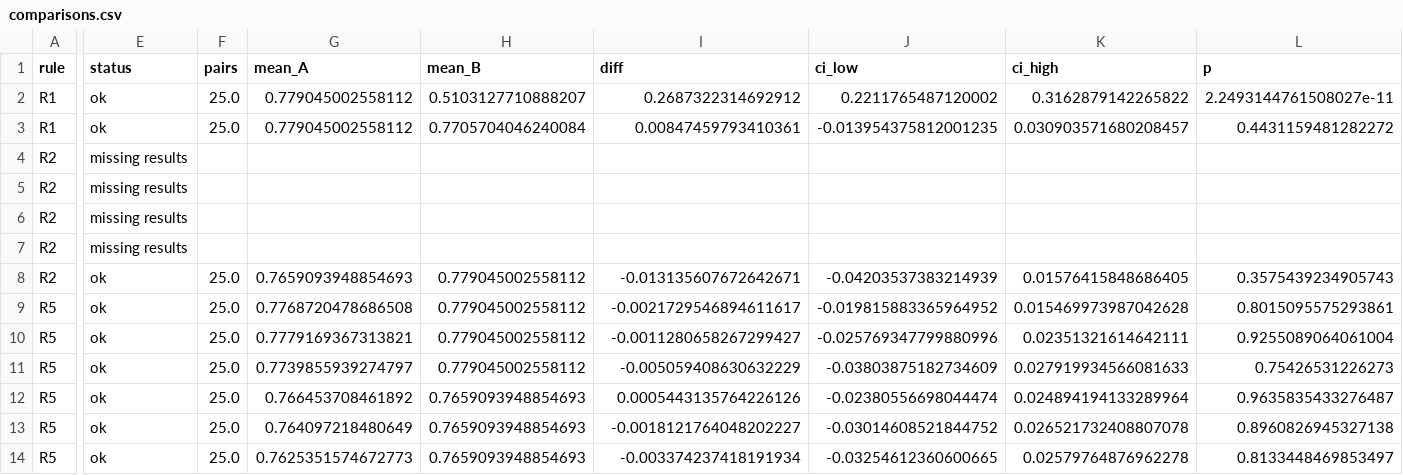
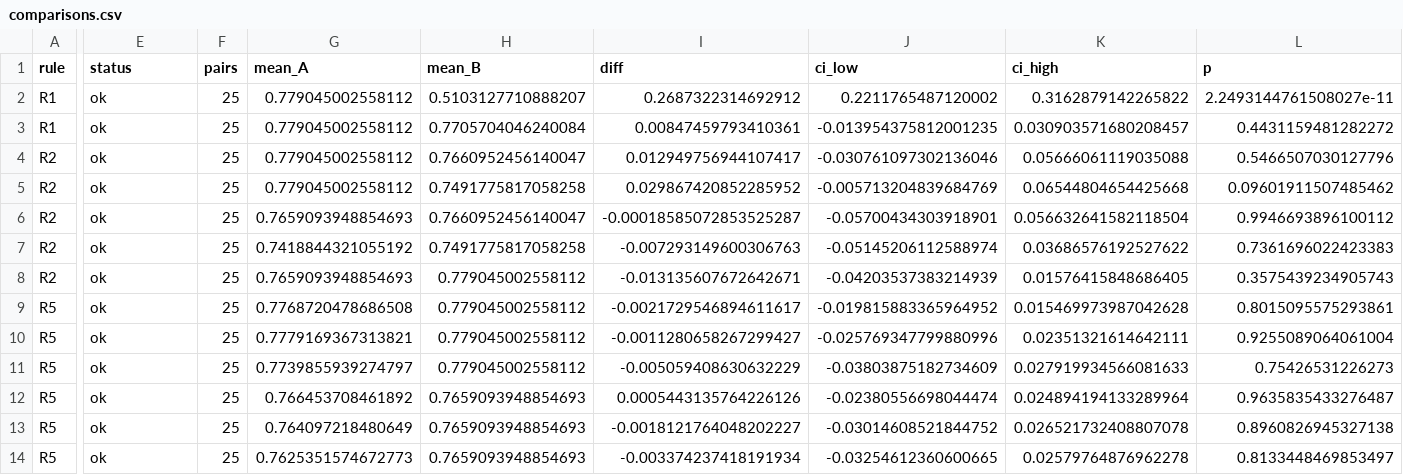
Before and after one commit to InnocentAnyaele/respisound, a CSV file: experiments/results/comparisons.csv, drawn as a sheet; only a part is shown, gaps mark what is left out; the diff covers the shown part only; the diff names each change by its address in the sheet, - before the commit and + after, or states it on an @@ line.

```diff
--- a/experiments/results/comparisons.csv
+++ b/experiments/results/comparisons.csv
-F2:F3 (pairs): 25.0
+F2:F3 (pairs): 25
-E4:E7 (status): missing results
+E4:E7 (status): ok
-F4:F7 (pairs): (empty)
+F4:F7 (pairs): 25
-G4:G5 (mean_A): (empty)
+G4:G5 (mean_A): 0.779045002558112
-H4 (mean_B): (empty)
+H4 (mean_B): 0.7660952456140047
-I4 (diff): (empty)
+I4 (diff): 0.012949756944107417
-J4 (ci_low): (empty)
+J4 (ci_low): -0.030761097302136046
-K4 (ci_high): (empty)
+K4 (ci_high): 0.05666061119035088
-L4 (p): (empty)
+L4 (p): 0.5466507030127796
-H5 (mean_B): (empty)
+H5 (mean_B): 0.7491775817058258
-I5 (diff): (empty)
+I5 (diff): 0.029867420852285952
-J5 (ci_low): (empty)
+J5 (ci_low): -0.005713204839684769
-K5 (ci_high): (empty)
+K5 (ci_high): 0.06544804654425668
-L5 (p): (empty)
+L5 (p): 0.09601911507485462
-G6 (mean_A): (empty)
+G6 (mean_A): 0.7659093948854693
-H6 (mean_B): (empty)
+H6 (mean_B): 0.7660952456140047
-I6 (diff): (empty)
+I6 (diff): -0.00018585072853525287
-J6 (ci_low): (empty)
+J6 (ci_low): -0.05700434303918901
-K6 (ci_high): (empty)
+K6 (ci_high): 0.056632641582118504
-L6 (p): (empty)
+L6 (p): 0.9946693896100112
-G7 (mean_A): (empty)
+G7 (mean_A): 0.7418844321055192
-H7 (mean_B): (empty)
+H7 (mean_B): 0.7491775817058258
-I7 (diff): (empty)
+I7 (diff): -0.007293149600306763
-J7 (ci_low): (empty)
+J7 (ci_low): -0.05145206112588974
-K7 (ci_high): (empty)
+K7 (ci_high): 0.03686576192527622
-L7 (p): (empty)
+L7 (p): 0.7361696022423383
-F8:F14 (pairs): 25.0
+F8:F14 (pairs): 25
```
Also changed, not shown: 24 edited cells elsewhere in this file, experiments/results/summary.csv, 52 other files.
